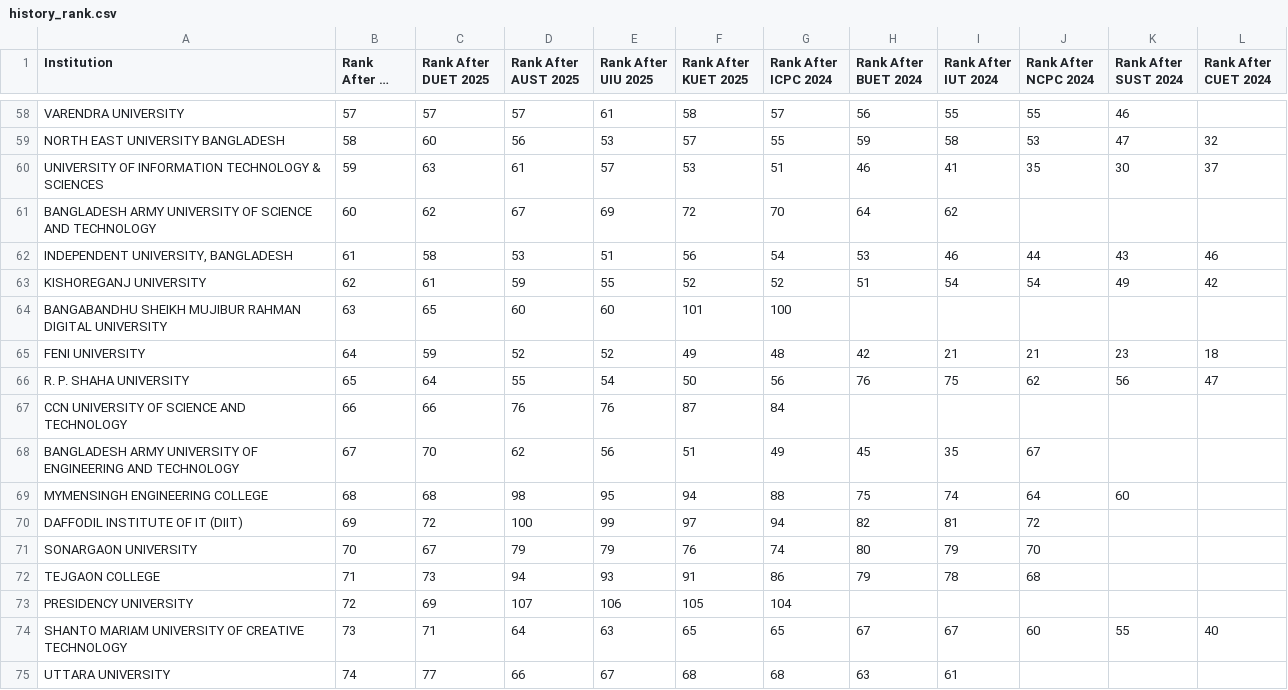
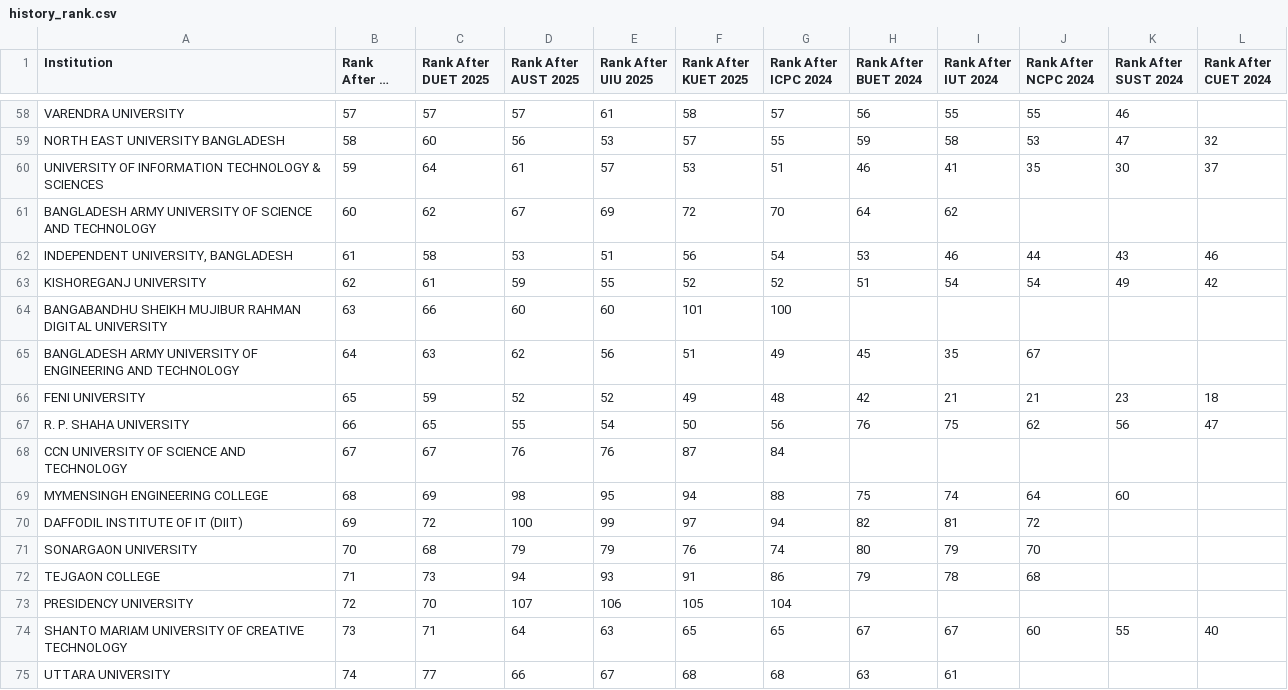
Before and after one commit to ir-rafio/IUPC-CGPA, a CSV file: result/history_rank.csv, drawn as a sheet; only a part is shown, gaps mark what is left out; long unchanged cells end in ….

```diff
--- a/result/history_rank.csv
+++ b/result/history_rank.csv
@@ -59,3 +59,3 @@ VARENDRA UNIVERSITY,57,57,57,61,58,57,56,55,55,46,
 NORTH EAST UNIVERSITY BANGLADESH,58,60,56,53,57,55,59,58,53,47,32
-UNIVERSITY OF INFORMATION TECHNOLOGY & SCIENCES,59,63,61,57,53,51,46,41,35,30,37
+UNIVERSITY OF INFORMATION TECHNOLOGY & SCIENCES,59,64,61,57,53,51,46,41,35,30,37
 BANGLADESH ARMY UNIVERSITY OF SCIENCE AND TECHNOLOGY,60,62,67,69,72,70,64,62,,,
@@ -63,12 +63,12 @@ BANGLADESH ARMY UNIVERSITY OF SCIENCE AND TECHNOLOGY,60,62,67,69,72,70,64,62,,,
 KISHOREGANJ UNIVERSITY,62,61,59,55,52,52,51,54,54,49,42
-BANGABANDHU SHEIKH MUJIBUR RAHMAN DIGITAL UNIVERSITY,63,65,60,60,101,100,,,,,
-FENI UNIVERSITY,64,59,52,52,49,48,42,21,21,23,18
-R. P. SHAHA UNIVERSITY,65,64,55,54,50,56,76,75,62,56,47
-CCN UNIVERSITY OF SCIENCE AND TECHNOLOGY,66,66,76,76,87,84,,,,,
-BANGLADESH ARMY UNIVERSITY OF ENGINEERING AND TECHNOLOGY,67,70,62,56,51,49,45,35,67,,
-MYMENSINGH ENGINEERING COLLEGE,68,68,98,95,94,88,75,74,64,60,
+BANGABANDHU SHEIKH MUJIBUR RAHMAN DIGITAL UNIVERSITY,63,66,60,60,101,100,,,,,
+BANGLADESH ARMY UNIVERSITY OF ENGINEERING AND TECHNOLOGY,64,63,62,56,51,49,45,35,67,,
+FENI UNIVERSITY,65,59,52,52,49,48,42,21,21,23,18
+R. P. SHAHA UNIVERSITY,66,65,55,54,50,56,76,75,62,56,47
+CCN UNIVERSITY OF SCIENCE AND TECHNOLOGY,67,67,76,76,87,84,,,,,
+MYMENSINGH ENGINEERING COLLEGE,68,69,98,95,94,88,75,74,64,60,
 DAFFODIL INSTITUTE OF IT (DIIT),69,72,100,99,97,94,82,81,72,,
-SONARGAON UNIVERSITY,70,67,79,79,76,74,80,79,70,,
+SONARGAON UNIVERSITY,70,68,79,79,76,74,80,79,70,,
 TEJGAON COLLEGE,71,73,94,93,91,86,79,78,68,,
-PRESIDENCY UNIVERSITY,72,69,107,106,105,104,,,,,
+PRESIDENCY UNIVERSITY,72,70,107,106,105,104,,,,,
 SHANTO MARIAM UNIVERSITY OF CREATIVE TECHNOLOGY,73,71,64,63,65,65,67,67,60,55,40
```
Also changed, not shown: result/history_cgpa.csv, result/marksheet.csv, 3 other files.
